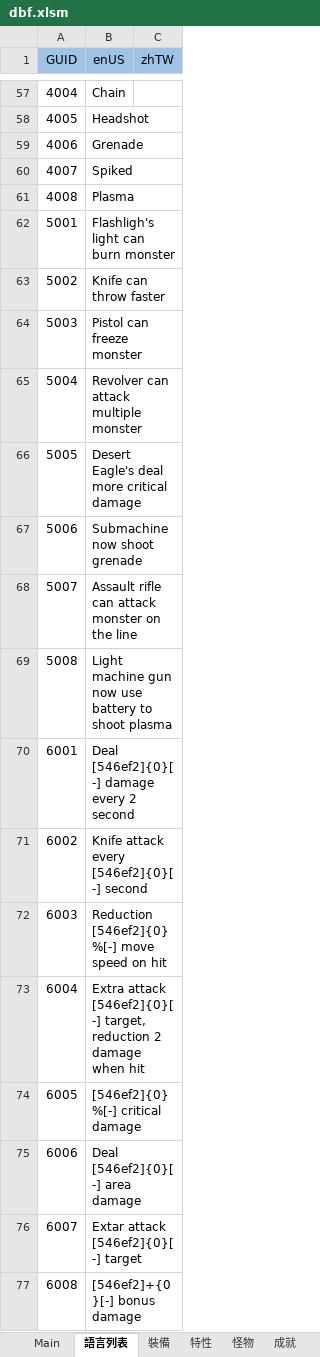
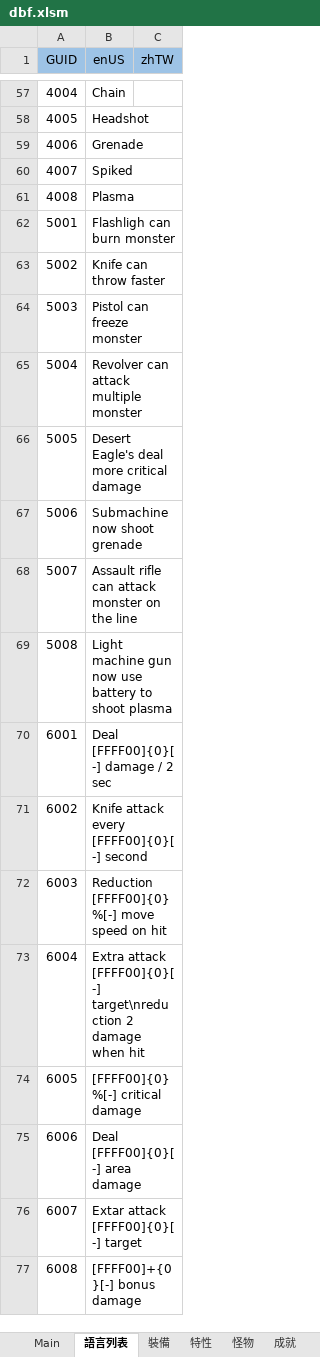
Before and after one commit to yinweli/project_acg, an Excel workbook: Doc/dbf.xlsm, sheet 語言列表, drawn as a sheet; only a part is shown, gaps mark what is left out; values as stored, in another font and other column widths than the file's, no borders; table styles not drawn; the diff names each change by its address in the sheet, - before the commit and + after, or states it on an @@ line.

```diff
--- a/Doc/dbf.xlsm (sheet 語言列表)
+++ b/Doc/dbf.xlsm (sheet 語言列表)
-B62 (enUS): Flashligh's light can burn monster
+B62 (enUS): Flashligh can burn monster
-B70 (enUS): Deal [546ef2]{0}[-] damage every 2 second
+B70 (enUS): Deal [FFFF00]{0}[-] damage / 2 sec
-B71 (enUS): Knife attack every [546ef2]{0}[-] second
+B71 (enUS): Knife attack every [FFFF00]{0}[-] second
-B72 (enUS): Reduction [546ef2]{0}%[-] move speed on hit
+B72 (enUS): Reduction [FFFF00]{0}%[-] move speed on hit
-B73 (enUS): Extra attack [546ef2]{0}[-] target, reduction 2 damage…
+B73 (enUS): Extra attack [FFFF00]{0}[-] target\nreduction 2 damage…
-B74 (enUS): [546ef2]{0}%[-] critical damage
+B74 (enUS): [FFFF00]{0}%[-] critical damage
-B75 (enUS): Deal [546ef2]{0}[-] area damage
+B75 (enUS): Deal [FFFF00]{0}[-] area damage
-B76 (enUS): Extar attack [546ef2]{0}[-] target
+B76 (enUS): Extar attack [FFFF00]{0}[-] target
-B77 (enUS): [546ef2]+{0}[-] bonus damage
+B77 (enUS): [FFFF00]+{0}[-] bonus damage
```
Also changed, not shown: sheet Language, 3 other files.
